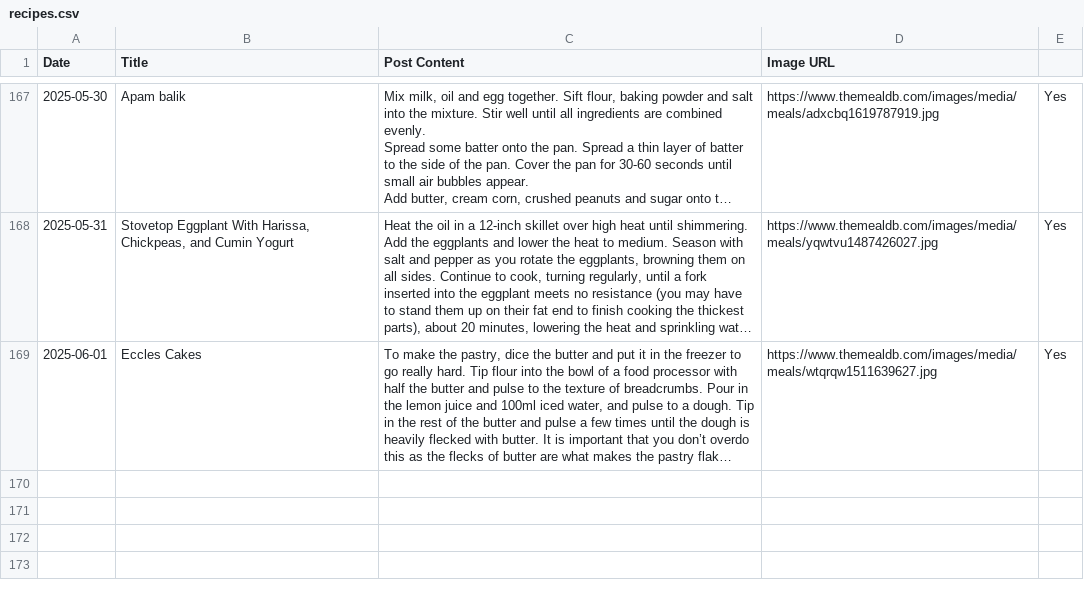
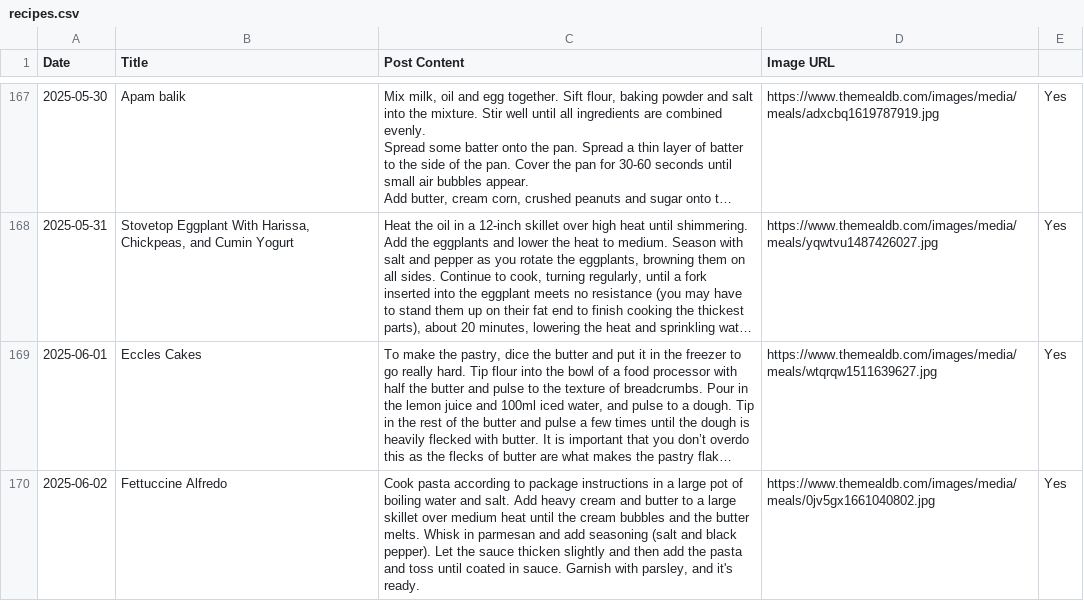
Before and after one commit to ImmutableType/X_IT_BTCETH_BOT, a CSV file: recipes.csv, drawn as a sheet; only a part is shown, gaps mark what is left out; long unchanged cells end in …; the diff names each change by its address in the sheet, - before the commit and + after, or states it on an @@ line.

```diff
--- a/recipes.csv
+++ b/recipes.csv
+row 170: 2025-06-02 | Fettuccine Alfredo | Cook pasta according to package instructions in a large pot of boiling water and salt. Add heavy cream and butter to a large skillet over medium heat until the cream bubbles and the butter melts. Whisk in parmesan and add seasoning (salt and black pepper). Let the sauce thicken slightly and then add the pasta and toss until coated in sauce. Garnish with parsley, and it's ready. | https://www.themealdb.com/images/media/meals/0jv5gx1661040802.jpg | Yes
```
